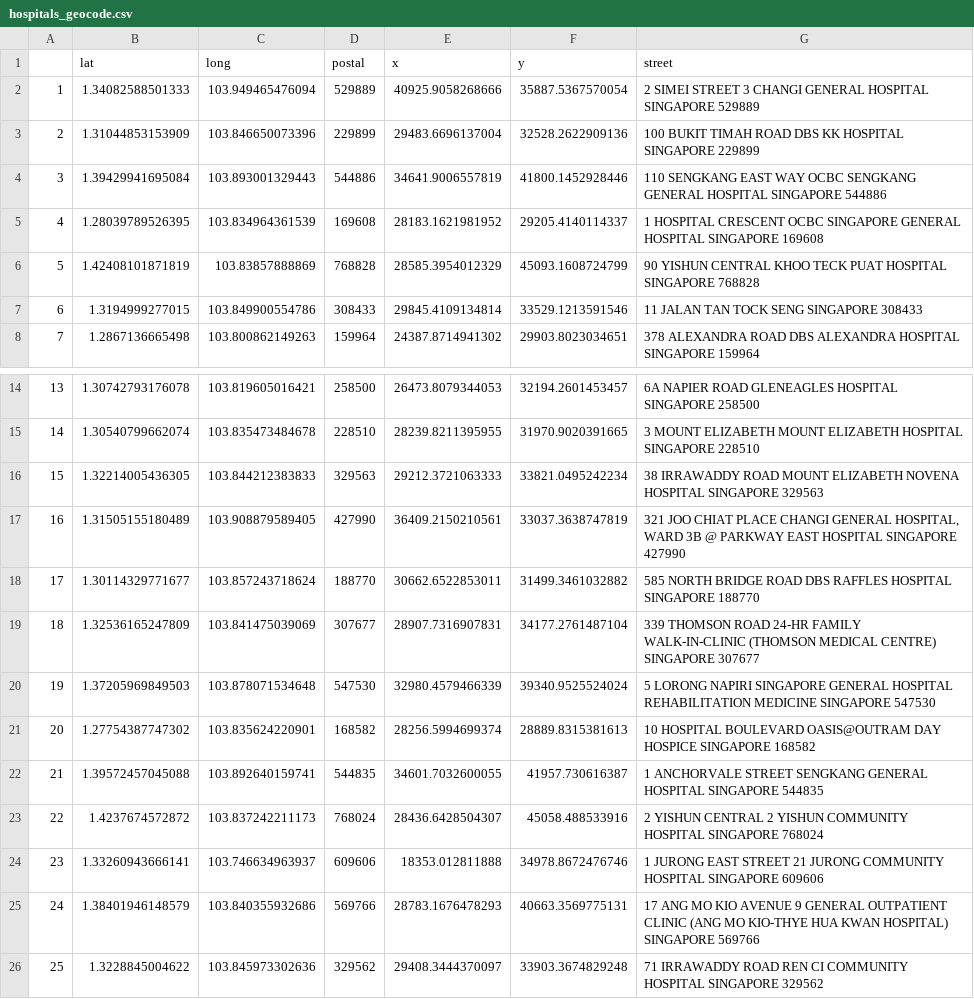
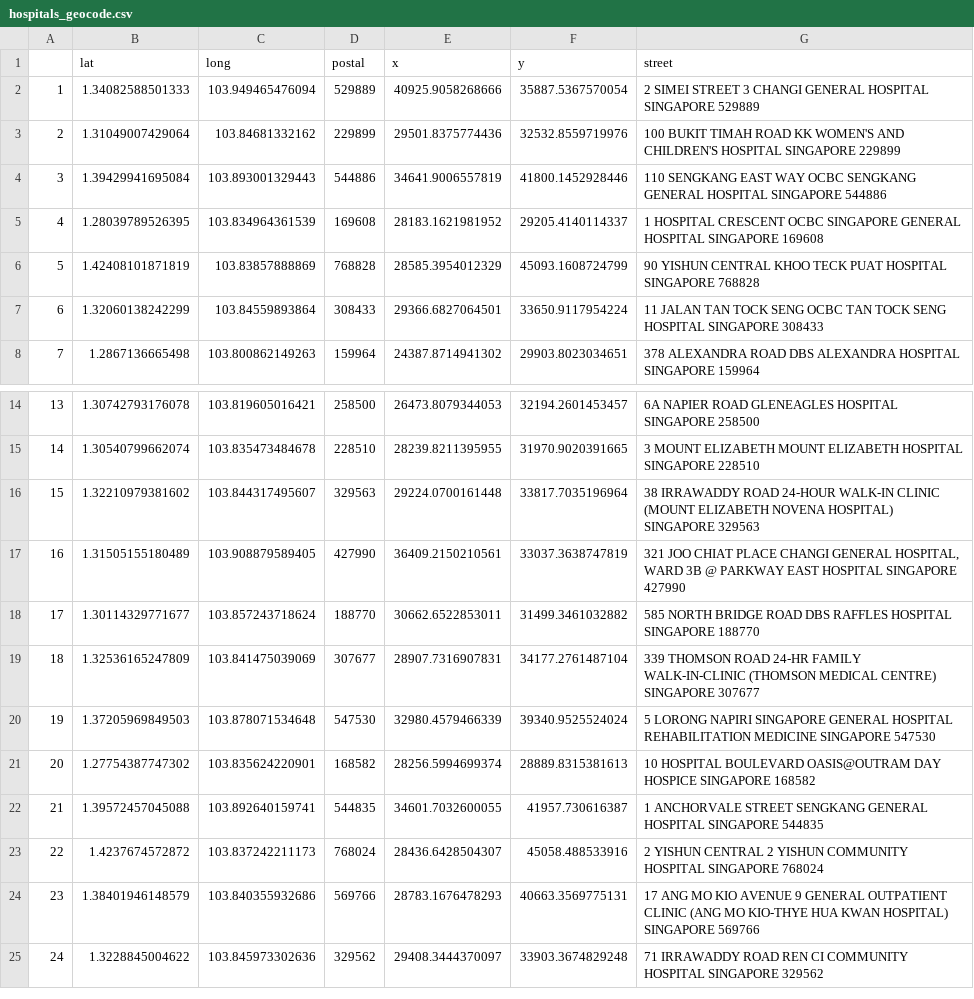
Before and after one commit to jeswid/DSE3101_HDB_Resale_Price, a CSV file: backend/processed_data/hospitals_geocode.csv, drawn as a sheet; only a part is shown, gaps mark what is left out; removed rows and columns are numbered as before the commit, all else as after; the diff names each change by its address in the sheet, - before the commit and + after, or states it on an @@ line.

```diff
--- a/backend/processed_data/hospitals_geocode.csv
+++ b/backend/processed_data/hospitals_geocode.csv
-row 3: 2 | 1.31044853153909 | 103.846650073396 | 229899 | 29483.6696137004 | 32528.2622909136 | 100 BUKIT TIMAH ROAD DBS KK HOSPITAL SINGAPORE 229899
+row 3: 2 | 1.31049007429064 | 103.84681332162 | 229899 | 29501.8375774436 | 32532.8559719976 | 100 BUKIT TIMAH ROAD KK WOMEN'S AND CHILDREN'S HOSPITAL SINGAPORE 229899
-row 7: 6 | 1.3194999277015 | 103.849900554786 | 308433 | 29845.4109134814 | 33529.1213591546 | 11 JALAN TAN TOCK SENG SINGAPORE 308433
+row 7: 6 | 1.32060138242299 | 103.84559893864 | 308433 | 29366.6827064501 | 33650.9117954224 | 11 JALAN TAN TOCK SENG OCBC TAN TOCK SENG HOSPITAL SINGAPORE 308433
-row 16: 15 | 1.32214005436305 | 103.844212383833 | 329563 | 29212.3721063333 | 33821.0495242234 | 38 IRRAWADDY ROAD MOUNT ELIZABETH NOVENA HOSPITAL SINGAPORE 329563
+row 16: 15 | 1.32210979381602 | 103.844317495607 | 329563 | 29224.0700161448 | 33817.7035196964 | 38 IRRAWADDY ROAD 24-HOUR WALK-IN CLINIC (MOUNT ELIZABETH NOVENA HOSPITAL) SINGAPORE 329563
-row 24: 23 | 1.33260943666141 | 103.746634963937 | 609606 | 18353.012811888 | 34978.8672476746 | 1 JURONG EAST STREET 21 JURONG COMMUNITY HOSPITAL SINGAPORE 609606
@@ column A renumbered from row 24 down @@
```
Also changed, not shown: backend/processed_data/hawker_centres_geocode.csv, backend/processed_data/mrt_geocode.csv, 13 other files.
